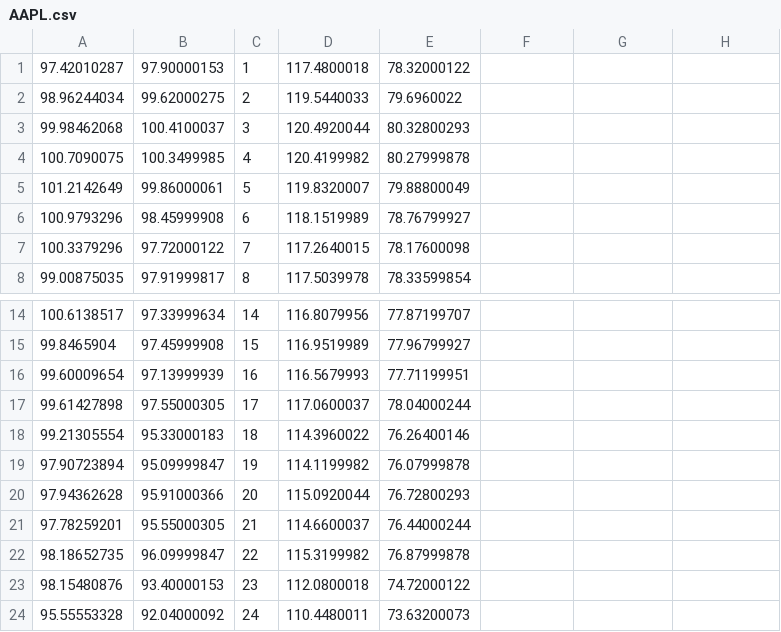
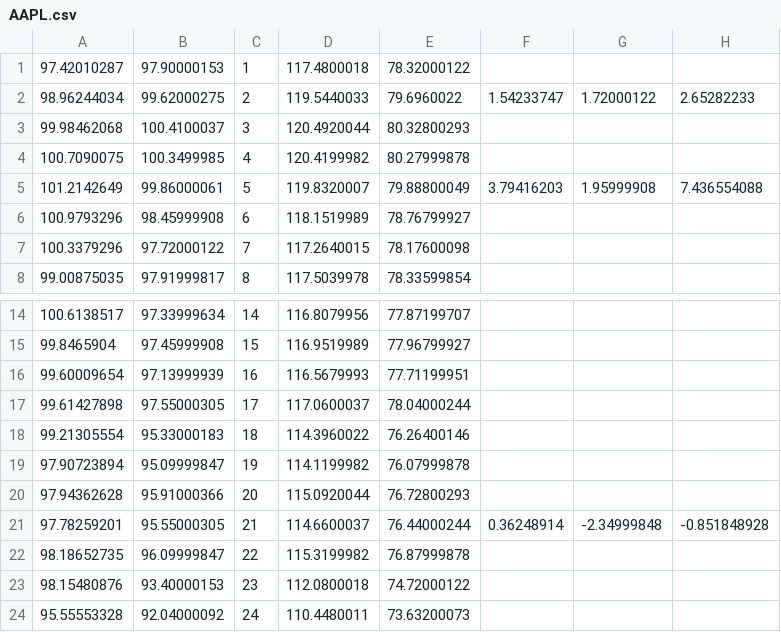
Before and after one commit to reasonwow/Stock_Prediction_Scala, a CSV file: src/main/resources/AAPL.csv, drawn as a sheet; only a part is shown, gaps mark what is left out; the diff names each change by its address in the sheet, - before the commit and + after, or states it on an @@ line.

```diff
--- a/src/main/resources/AAPL.csv
+++ b/src/main/resources/AAPL.csv
-F2: (empty)
+F2: 1.54233747
-G2: (empty)
+G2: 1.72000122
-H2: (empty)
+H2: 2.65282233
-F5: (empty)
+F5: 3.79416203
-G5: (empty)
+G5: 1.95999908
-H5: (empty)
+H5: 7.436554088
-F21: (empty)
+F21: 0.36248914
-G21: (empty)
+G21: -2.34999848
-H21: (empty)
+H21: -0.851848928
```
Also changed, not shown: src/main/resources/ABC.csv, src/main/resources/BA.csv, 8 other files.
